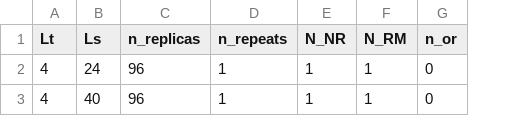
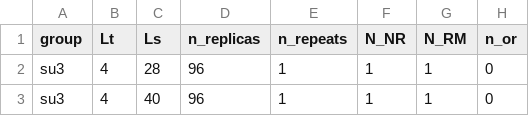
Before and after one commit to fzierler/LLR_HiRep_heatbath_input, a CSV file: input/dial3_su3.csv, drawn as a sheet; only a part is shown; addresses are those after the commit; the diff names each change by its address in the sheet, - before the commit and + after, or states it on an @@ line.

Commit message:
add gauge group to csv and directory names; remove EuroHPC templates except for MareNostrum

```diff
--- a/input/dial3_su3.csv
+++ b/input/dial3_su3.csv
+column A (group), rows 2-3: su3 | su3
-C2 (Ls): 24
+C2 (Ls): 28
```
Also changed, not shown: input/MareNostrum.csv, input/csd3.csv, 8 other files.
